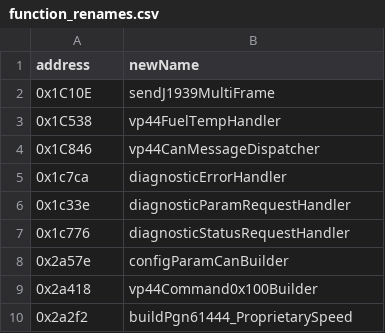
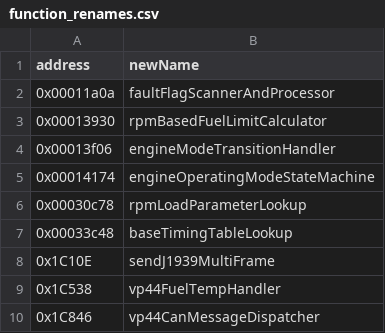
Before and after one commit to jlaustill/J90280.05.analysis, a CSV file: ghidra/CM550.rep/function_renames.csv, drawn as a sheet; only a part is shown; the shorter side is filled out with more unchanged rows.

```diff
--- a/ghidra/CM550.rep/function_renames.csv
+++ b/ghidra/CM550.rep/function_renames.csv
@@ -1,2 +1,8 @@
 address,newName
+0x00011a0a,faultFlagScannerAndProcessor
+0x00013930,rpmBasedFuelLimitCalculator
+0x00013f06,engineModeTransitionHandler
+0x00014174,engineOperatingModeStateMachine
+0x00030c78,rpmLoadParameterLookup
+0x00033c48,baseTimingTableLookup
 0x1C10E,sendJ1939MultiFrame
```
Also changed, not shown: 3 other files.
